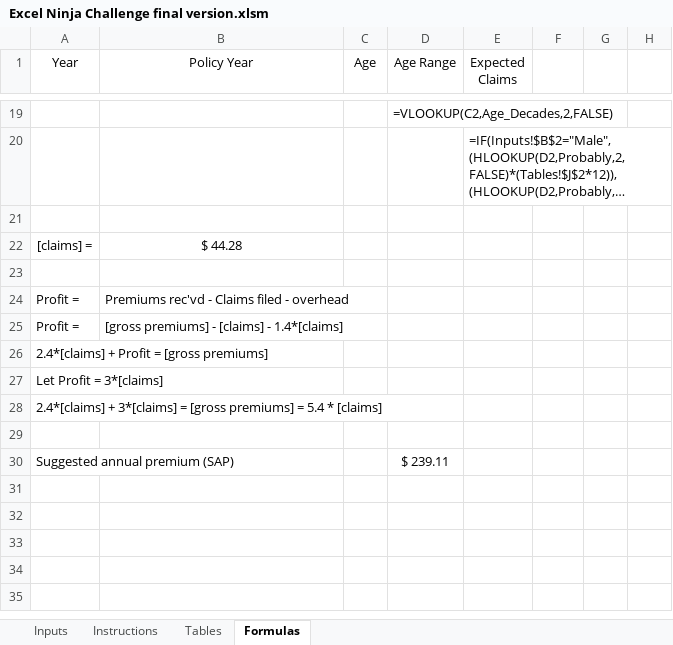
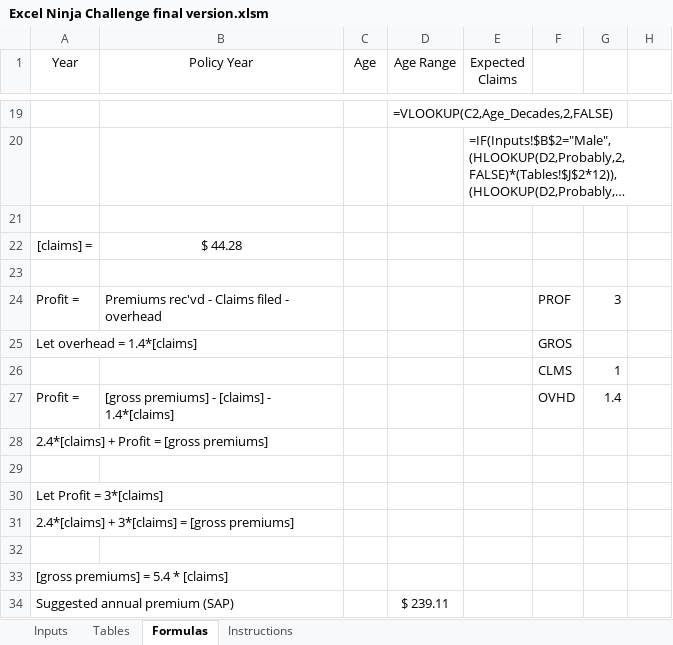
Before and after one commit to Jason-Antonino/Excel-VBA, an Excel workbook: Excel Ninja Challenge final version.xlsm, sheet Formulas, drawn as a sheet; only a part is shown, gaps mark what is left out; long unchanged cells end in …; values as stored, in another font and other column widths than the file's, no borders; table styles not drawn; addresses are those after the commit; the diff names each change by its address in the sheet, - before the commit and + after, or states it on an @@ line.

Commit message:
Add files via upload

```diff
--- a/Excel Ninja Challenge final version.xlsm (sheet Formulas)
+++ b/Excel Ninja Challenge final version.xlsm (sheet Formulas)
@@ sheet tab order changed: Inputs | Tables | Formulas | Instructions @@
-F24: (empty)
+F24: PROF
-G24: (empty)
+G24: 3
+row 25: Let overhead = 1.4*[claims] |  |  |  |  | GROS
+row 26:  |  |  |  |  | CLMS | 1
-F27: (empty)
+F27: OVHD
-G27: (empty)
+G27: 1.4
+row 28: 2.4*[claims] + Profit = [gross premiums]
+row 29: (empty)
@@ column A (Year) renumbered between rows 30 and 33 @@
```
